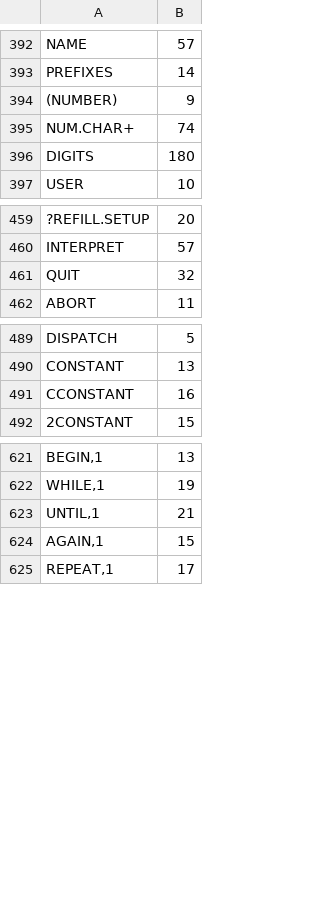
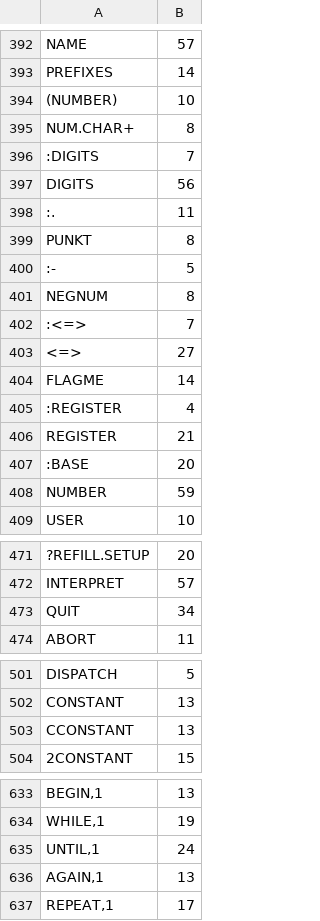
Before and after one commit to chitselb/pettil, a CSV file: docs/sizes.csv, drawn as a sheet; only a part is shown, gaps mark what is left out; addresses are those after the commit; the diff covers the shown part only; the diff names each change by its address in the sheet, - before the commit and + after, or states it on an @@ line.

Commit message:
number and name are modules

```diff
--- a/docs/sizes.csv
+++ b/docs/sizes.csv
-B394: 9
+B394: 10
-B395: 74
+B395: 8
+row 396: :DIGITS | 7
-B397: 180
+B397: 56
+row 398: :. | 11
+row 399: PUNKT | 8
+row 400: :- | 5
+row 401: NEGNUM | 8
+row 402: :<=> | 7
+row 403: <=> | 27
+row 404: FLAGME | 14
+row 405: :REGISTER | 4
+row 406: REGISTER | 21
+row 407: :BASE | 20
+row 408: NUMBER | 59
-B473: 32
+B473: 34
-B503: 16
+B503: 13
-B635: 21
+B635: 24
-B636: 15
+B636: 13
```
Also changed, not shown: 4 edited cells elsewhere in this file, 4 other files.
